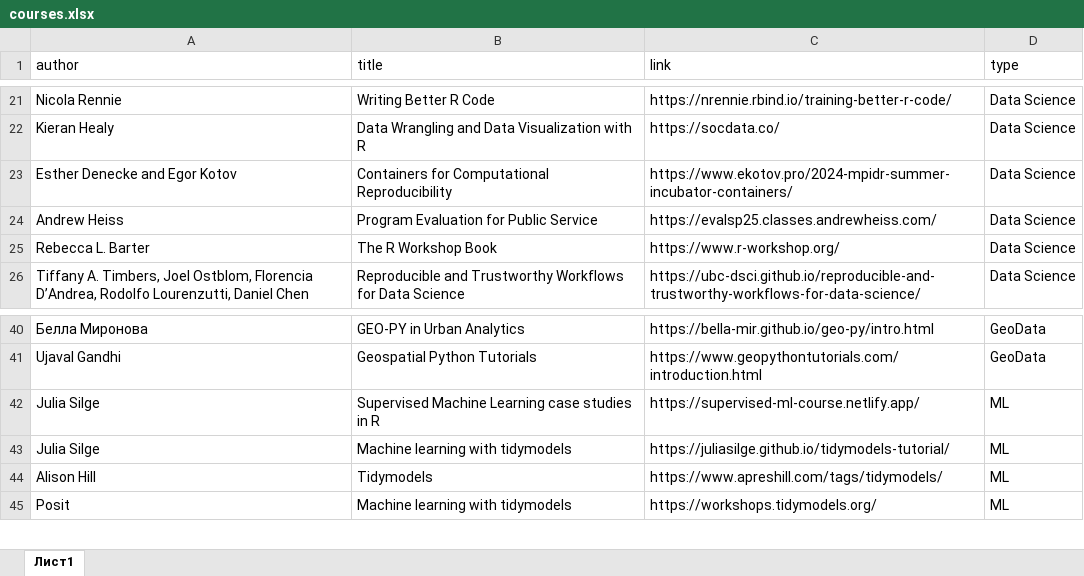
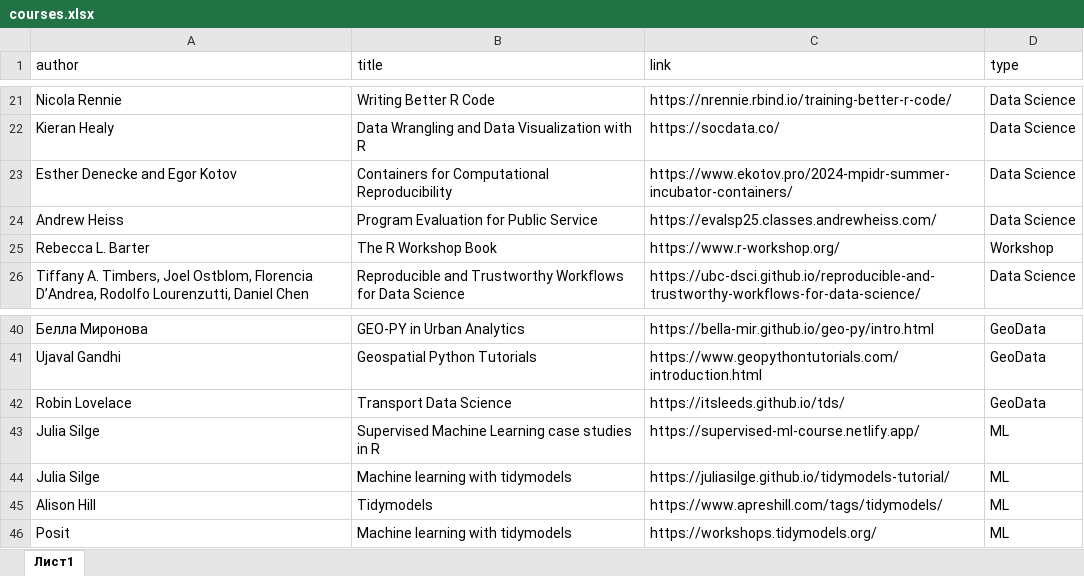
Before and after one commit to materov/rsources-book-en, an Excel workbook: tables/courses.xlsx, sheet Лист1, drawn as a sheet; only a part is shown, gaps mark what is left out; values as stored, in another font and other column widths than the file's, no borders; the diff names each change by its address in the sheet, - before the commit and + after, or states it on an @@ line.

```diff
--- a/tables/courses.xlsx (sheet Лист1)
+++ b/tables/courses.xlsx (sheet Лист1)
-D25 (type): Data Science
+D25 (type): Workshop
+row 42: Robin Lovelace | Transport Data Science | https://itsleeds.github.io/tds/ | GeoData
```
Also changed, not shown: tables/books_eng.xlsx, tables/books_geocomp.xlsx, 12 other files.
